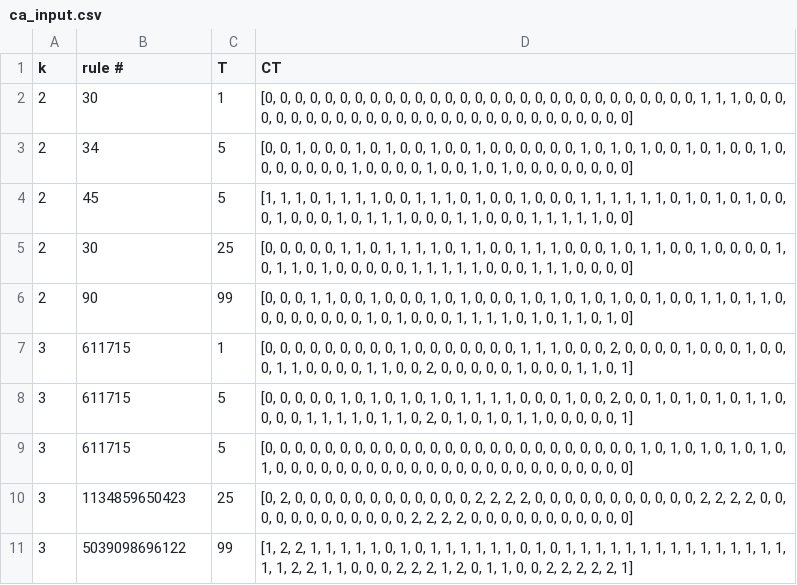
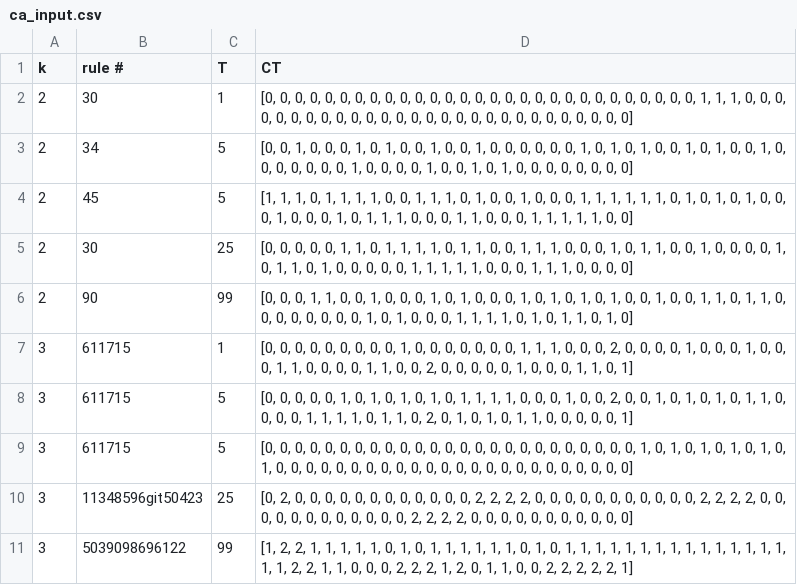
Before and after one commit to imnublet/naco_ass2, a CSV file: src/ca_input.csv, drawn as a sheet.

```diff
--- a/src/ca_input.csv
+++ b/src/ca_input.csv
@@ -9,3 +9,3 @@
 3,611715,5,"[0, 0, 0, 0, 0, 0, 0, 0, 0, 0, 0, 0, 0, 0, 0, 0, 0, 0, 0, 0, 0, 0, 0, 0, 0, 1, 0, 1, 0, 1, 0, 1, 0, 1, 0, 1, 0, 0, 0, 0, 0, 0, 0, 0, 0, 0, 0, 0, 0, 0, 0, 0, 0, 0, 0, 0, 0, 0, 0, 0]"
-3,1134859650423,25,"[0, 2, 0, 0, 0, 0, 0, 0, 0, 0, 0, 0, 0, 0, 2, 2, 2, 2, 0, 0, 0, 0, 0, 0, 0, 0, 0, 0, 0, 2, 2, 2, 2, 0, 0, 0, 0, 0, 0, 0, 0, 0, 0, 0, 0, 2, 2, 2, 2, 0, 0, 0, 0, 0, 0, 0, 0, 0, 0, 0]"
+3,11348596git50423,25,"[0, 2, 0, 0, 0, 0, 0, 0, 0, 0, 0, 0, 0, 0, 2, 2, 2, 2, 0, 0, 0, 0, 0, 0, 0, 0, 0, 0, 0, 2, 2, 2, 2, 0, 0, 0, 0, 0, 0, 0, 0, 0, 0, 0, 0, 2, 2, 2, 2, 0, 0, 0, 0, 0, 0, 0, 0, 0, 0, 0]"
 3,5039098696122,99,"[1, 2, 2, 1, 1, 1, 1, 1, 0, 1, 0, 1, 1, 1, 1, 1, 1, 0, 1, 0, 1, 1, 1, 1, 1, 1, 1, 1, 1, 1, 1, 1, 1, 1, 1, 1, 1, 2, 2, 1, 1, 0, 0, 0, 2, 2, 2, 1, 2, 0, 1, 1, 0, 0, 2, 2, 2, 2, 2, 1]"
```
Also changed, not shown: 11 other files.
